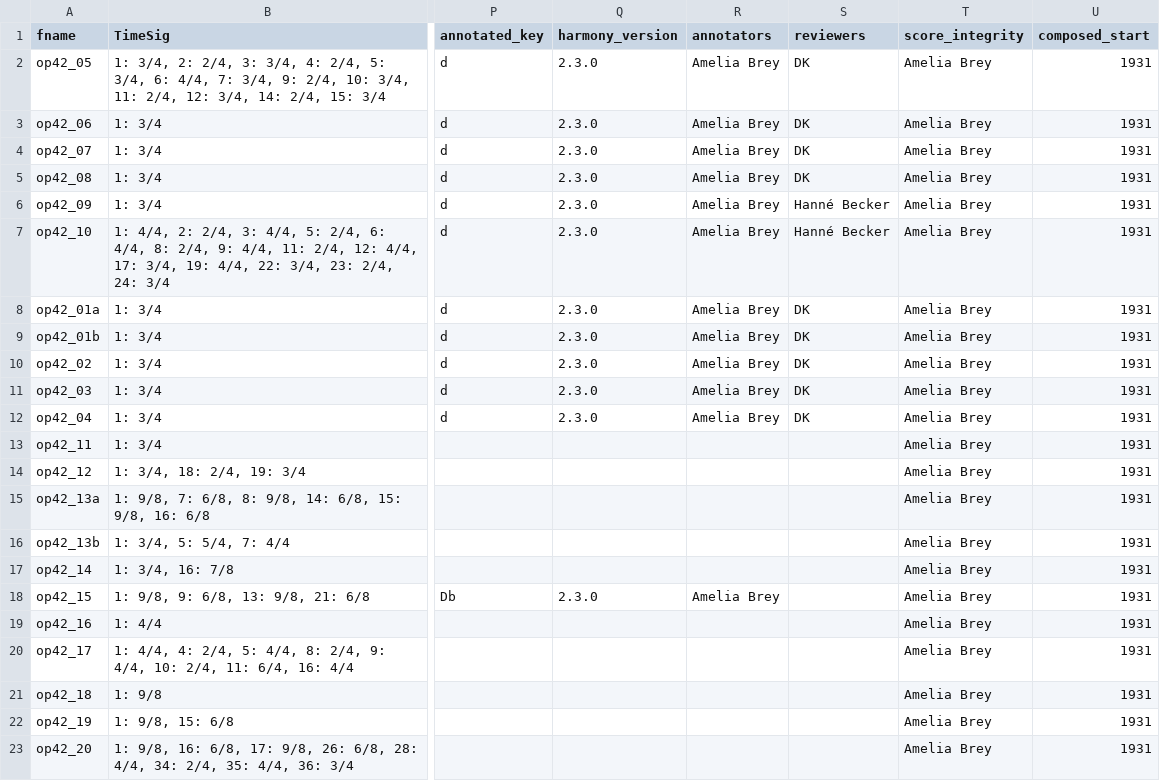
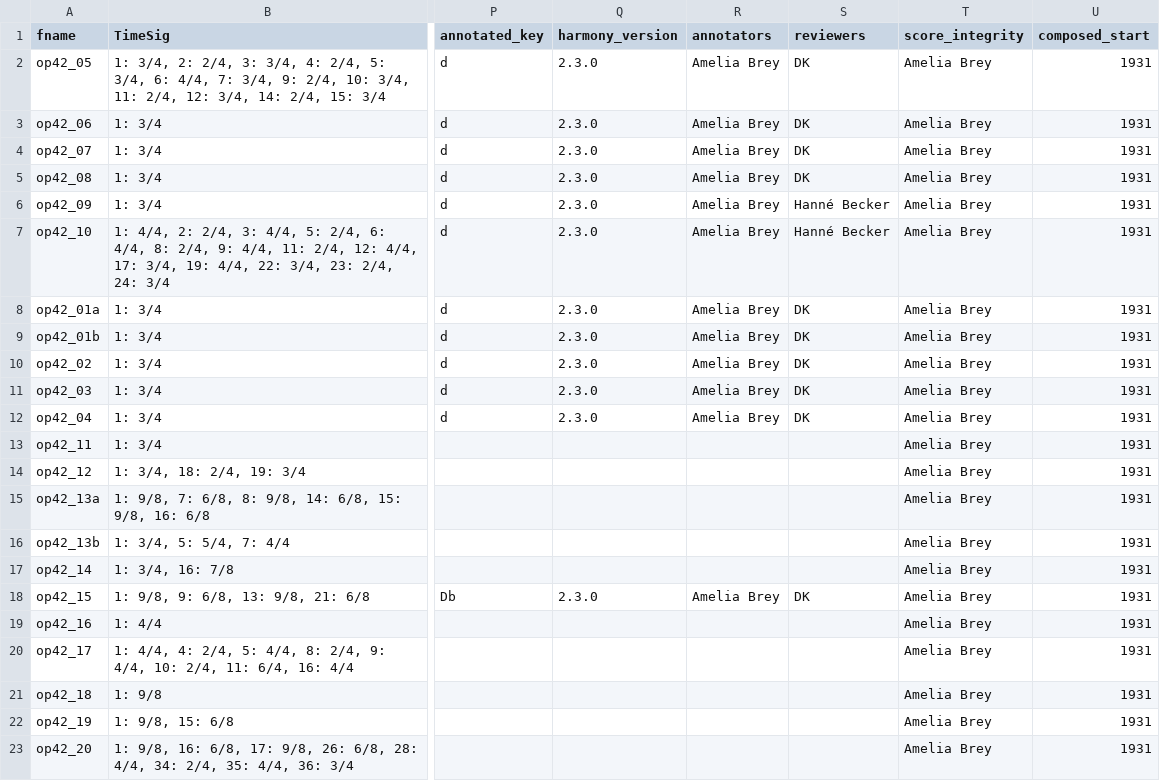
Before and after one commit to DCMLab/rachmaninoff_piano, a TSV file: metadata.tsv, drawn as a sheet; only a part is shown, gaps mark what is left out; the diff names each change by its address in the sheet, - before the commit and + after, or states it on an @@ line.

```diff
--- a/metadata.tsv
+++ b/metadata.tsv
-S18 (reviewers): (empty)
+S18 (reviewers): DK
```
Also changed, not shown: 2 other files.
